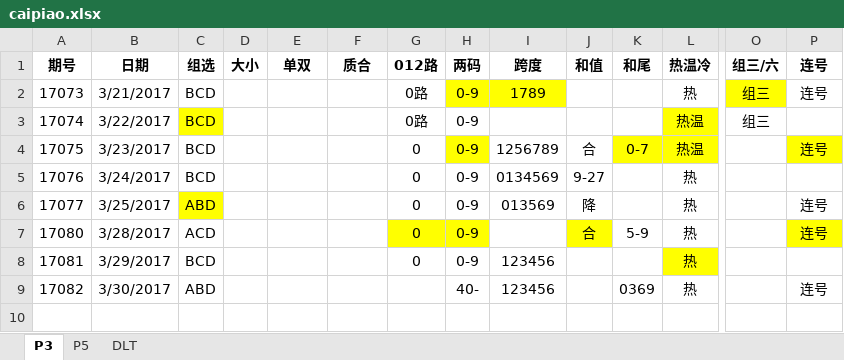
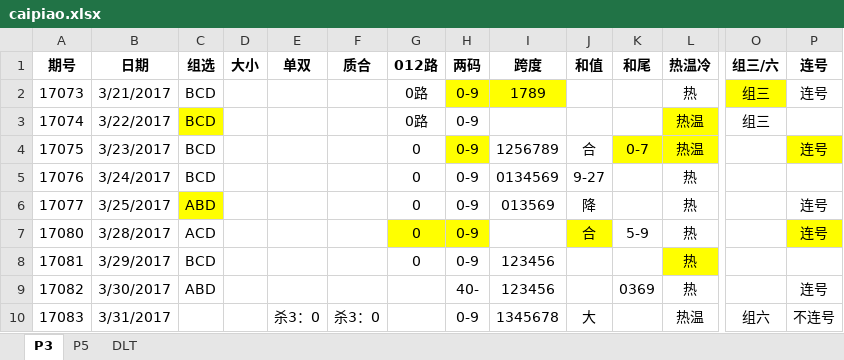
Before and after one commit to zhoubo8308/caipiao, an Excel workbook: caipiao.xlsx, sheet P3, drawn as a sheet; only a part is shown, gaps mark what is left out; values as stored, in another font and other column widths than the file's, no borders; rows hold the shown columns only; the diff names each change by its address in the sheet, - before the commit and + after, or states it on an @@ line.

```diff
--- a/caipiao.xlsx (sheet P3)
+++ b/caipiao.xlsx (sheet P3)
+row 10: 17083 | 3/31/2017 |  |  | 杀3：0 | 杀3：0 |  | 0-9 | 1345678 | 大 |  | 热温 | 组六 | 不连号
```
Also changed, not shown: sheet P5.
